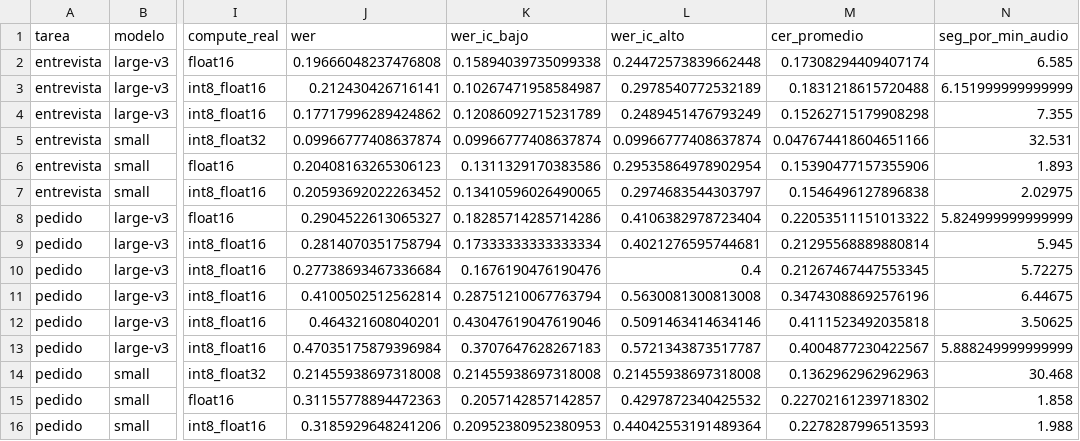
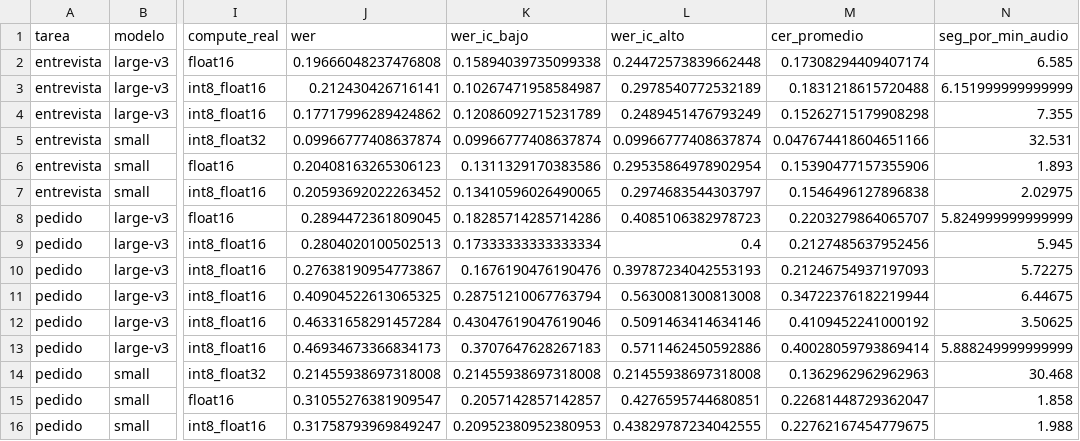
Before and after one commit to JazminGalindoo/HW05_VOZ_A_REGISTRO, a CSV file: cache/results/asr_resumen.csv, drawn as a sheet; only a part is shown, gaps mark what is left out; the diff names each change by its address in the sheet, - before the commit and + after, or states it on an @@ line.

```diff
--- a/cache/results/asr_resumen.csv
+++ b/cache/results/asr_resumen.csv
-J8 (wer): 0.2904522613065327
+J8 (wer): 0.2894472361809045
-L8 (wer_ic_alto): 0.4106382978723404
+L8 (wer_ic_alto): 0.4085106382978723
-M8 (cer_promedio): 0.22053511151013322
+M8 (cer_promedio): 0.2203279864065707
-J9 (wer): 0.2814070351758794
+J9 (wer): 0.2804020100502513
-L9 (wer_ic_alto): 0.4021276595744681
+L9 (wer_ic_alto): 0.4
-M9 (cer_promedio): 0.21295568889880814
+M9 (cer_promedio): 0.2127485637952456
-J10 (wer): 0.27738693467336684
+J10 (wer): 0.27638190954773867
-L10 (wer_ic_alto): 0.4
+L10 (wer_ic_alto): 0.39787234042553193
-M10 (cer_promedio): 0.21267467447553345
+M10 (cer_promedio): 0.21246754937197093
-J11 (wer): 0.4100502512562814
+J11 (wer): 0.40904522613065325
-M11 (cer_promedio): 0.34743088692576196
+M11 (cer_promedio): 0.34722376182219944
-J12 (wer): 0.464321608040201
+J12 (wer): 0.46331658291457284
-M12 (cer_promedio): 0.4111523492035818
+M12 (cer_promedio): 0.4109452241000192
-J13 (wer): 0.47035175879396984
+J13 (wer): 0.46934673366834173
-L13 (wer_ic_alto): 0.5721343873517787
+L13 (wer_ic_alto): 0.5711462450592886
-M13 (cer_promedio): 0.4004877230422567
+M13 (cer_promedio): 0.40028059793869414
-J15 (wer): 0.31155778894472363
+J15 (wer): 0.31055276381909547
-L15 (wer_ic_alto): 0.4297872340425532
+L15 (wer_ic_alto): 0.4276595744680851
-M15 (cer_promedio): 0.22702161239718302
+M15 (cer_promedio): 0.22681448729362047
-J16 (wer): 0.3185929648241206
+J16 (wer): 0.31758793969849247
-L16 (wer_ic_alto): 0.44042553191489364
+L16 (wer_ic_alto): 0.43829787234042555
-M16 (cer_promedio): 0.2278287996513593
+M16 (cer_promedio): 0.22762167454779675
```
Also changed, not shown: cache/results/asr_por_clip.csv, cache/results/comparaciones.csv, 14 other files.
